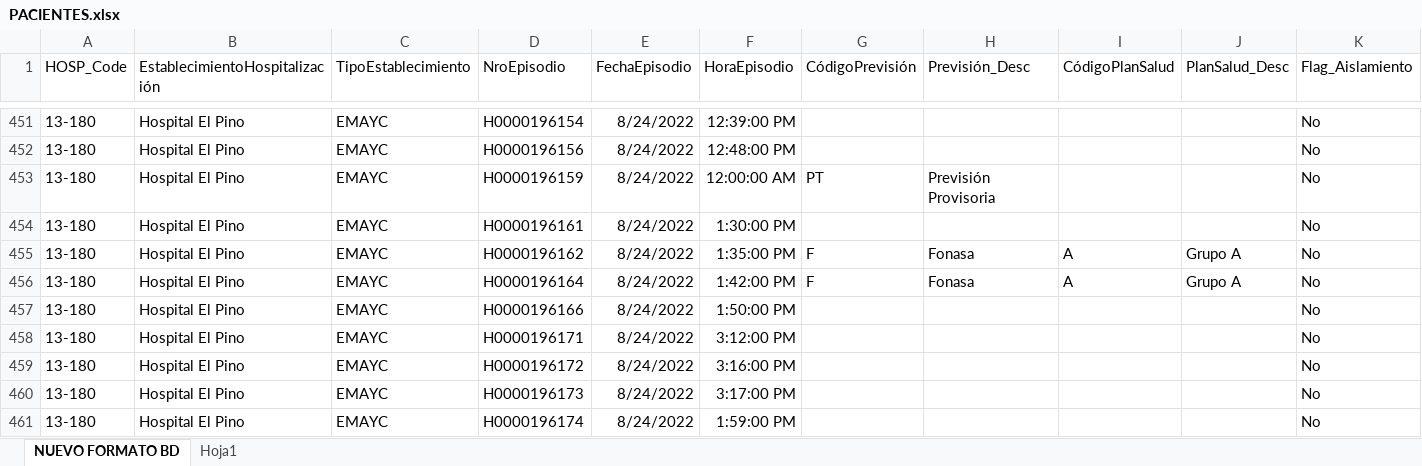
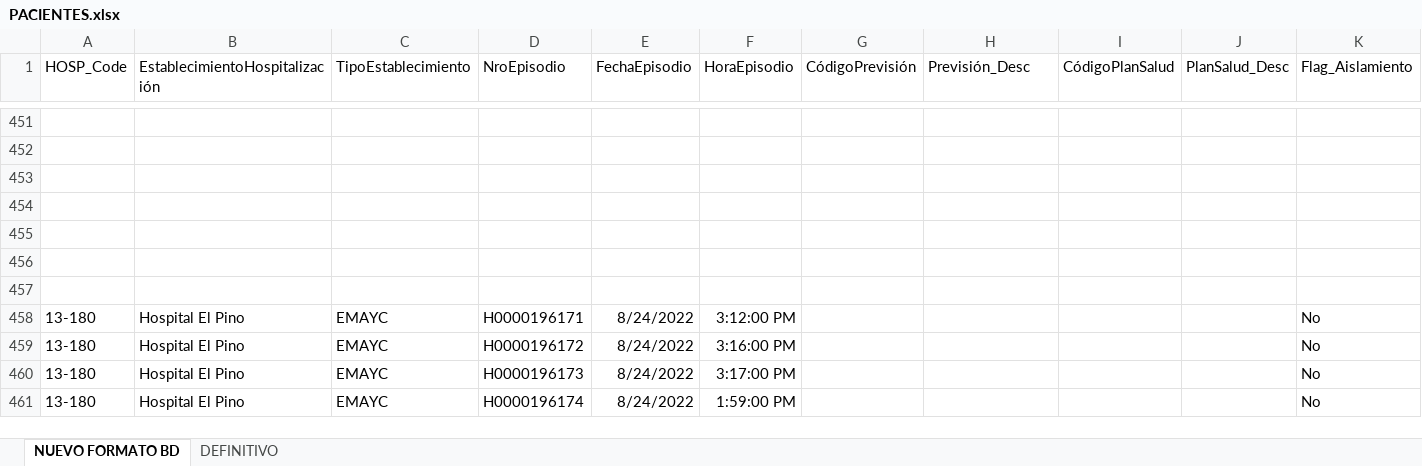
Before and after one commit to JenniferVelozo/RUVI1Pingeso, an Excel workbook: backendRUVI1/gestionPacientes/PACIENTES.xlsx, sheet NUEVO FORMATO BD, drawn as a sheet; only a part is shown, gaps mark what is left out; values as stored, in another font and other column widths than the file's, no borders; table styles not drawn; rows hold the shown columns only; the diff covers the shown part only; the diff names each change by its address in the sheet, - before the commit and + after, or states it on an @@ line.

```diff
--- a/backendRUVI1/gestionPacientes/PACIENTES.xlsx (sheet NUEVO FORMATO BD)
+++ b/backendRUVI1/gestionPacientes/PACIENTES.xlsx (sheet NUEVO FORMATO BD)
-sheet tab: Hoja1
+sheet tab: DEFINITIVO
-row 451: 13-180 | Hospital El Pino | EMAYC | H0000196154 | 8/24/2022 | 12:39:00 PM |  |  |  |  | No
+row 451: (empty)
-row 452: 13-180 | Hospital El Pino | EMAYC | H0000196156 | 8/24/2022 | 12:48:00 PM |  |  |  |  | No
+row 452: (empty)
-row 453: 13-180 | Hospital El Pino | EMAYC | H0000196159 | 8/24/2022 | 12:00:00 AM | PT | Previsión Provisoria |  |  | No
+row 453: (empty)
-row 454: 13-180 | Hospital El Pino | EMAYC | H0000196161 | 8/24/2022 | 1:30:00 PM |  |  |  |  | No
+row 454: (empty)
-row 455: 13-180 | Hospital El Pino | EMAYC | H0000196162 | 8/24/2022 | 1:35:00 PM | F | Fonasa | A | Grupo A | No
+row 455: (empty)
-row 456: 13-180 | Hospital El Pino | EMAYC | H0000196164 | 8/24/2022 | 1:42:00 PM | F | Fonasa | A | Grupo A | No
+row 456: (empty)
-row 457: 13-180 | Hospital El Pino | EMAYC | H0000196166 | 8/24/2022 | 1:50:00 PM |  |  |  |  | No
+row 457: (empty)
```
Also changed, not shown: 1094 edited cells elsewhere in this sheet, sheet DEFINITIVO, 33 other files.
